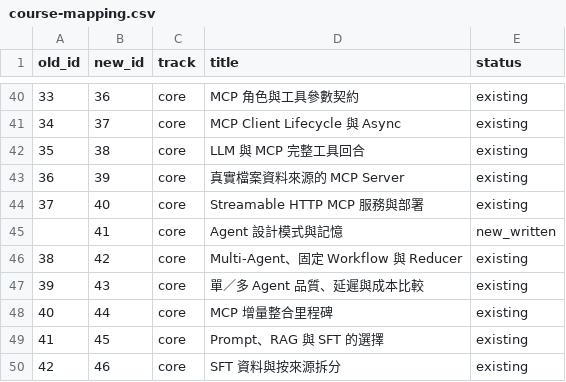
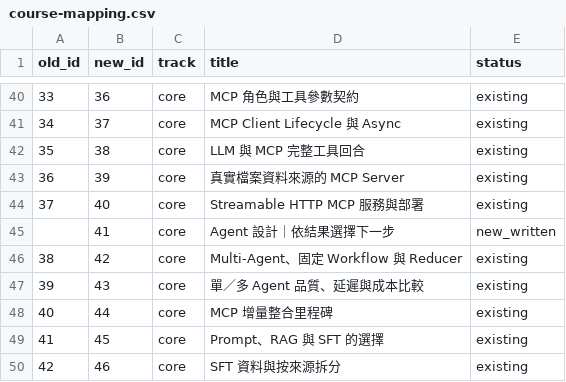
Before and after one commit to 4-learn/LLM-demo, a CSV file: docs/course-mapping.csv, drawn as a sheet; only a part is shown, gaps mark what is left out; the diff covers the shown part only.

```diff
--- a/docs/course-mapping.csv
+++ b/docs/course-mapping.csv
@@ -44,3 +44,3 @@ old_id,new_id,track,title,status
 37,40,core,Streamable HTTP MCP 服務與部署,existing
-,41,core,Agent 設計模式與記憶,new_written
+,41,core,Agent 設計｜依結果選擇下一步,new_written
 38,42,core,Multi-Agent、固定 Workflow 與 Reducer,existing
```
Also changed, not shown: 9 edited cells elsewhere in this file, 12 other files.
